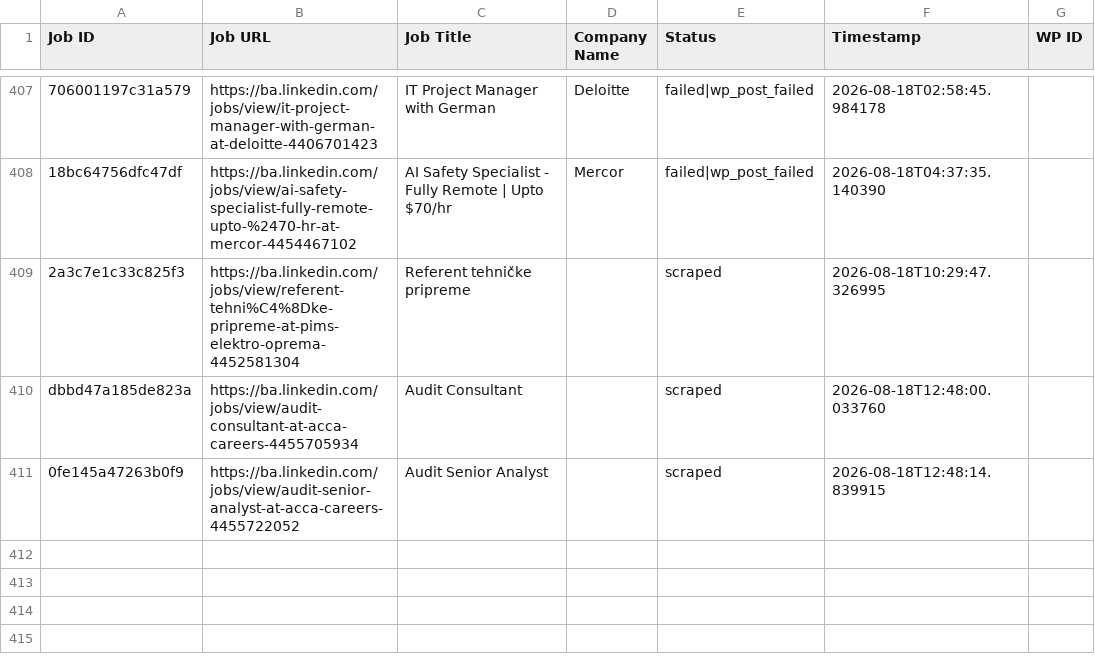
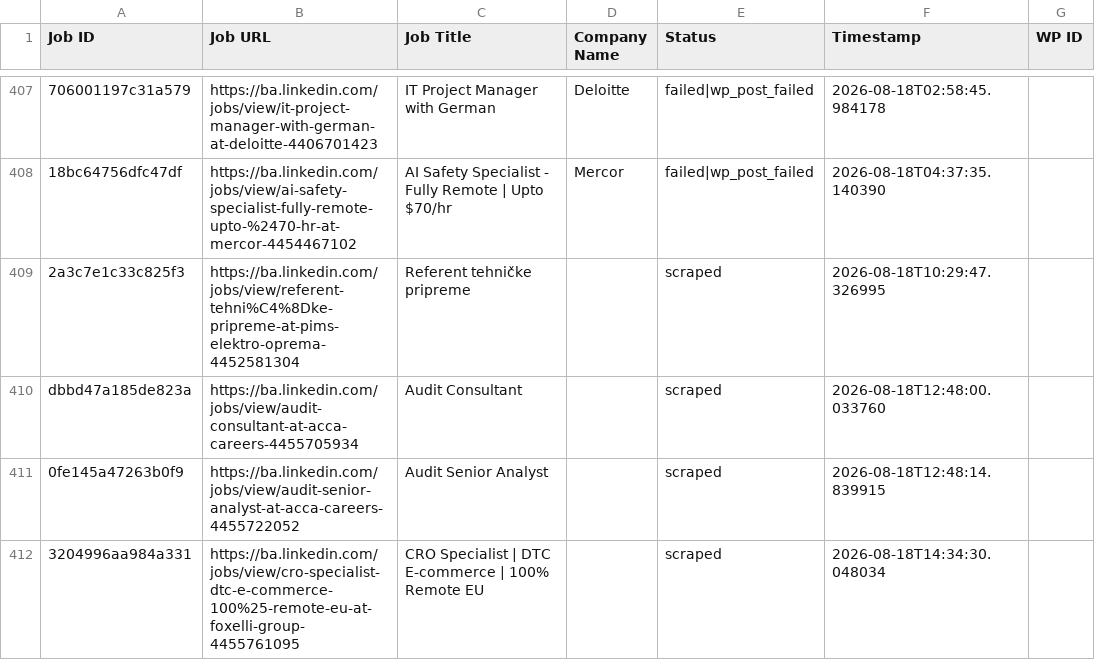
Before and after one commit to mimusdesign/ba, a CSV file: processed_jobs.csv, drawn as a sheet; only a part is shown, gaps mark what is left out; the diff names each change by its address in the sheet, - before the commit and + after, or states it on an @@ line.

```diff
--- a/processed_jobs.csv
+++ b/processed_jobs.csv
+row 412: 3204996aa984a331 | https://ba.linkedin.com/jobs/view/cro-specialist-dtc-e-commerce-100%25-remote-eu-at-foxelli-group-4455761095 | CRO Specialist | DTC E-commerce | 100% Remote EU |  | scraped | 2026-08-18T14:34:30.048034
```
